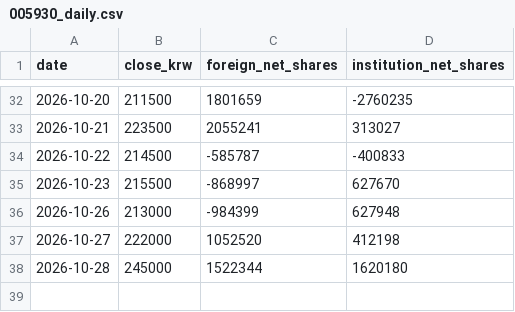
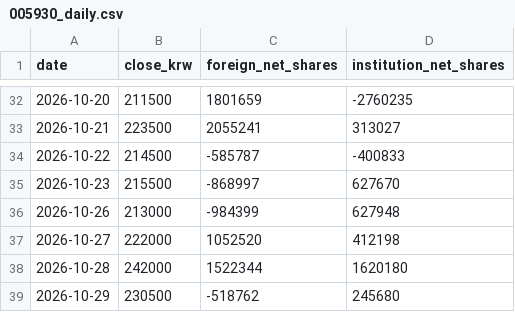
Before and after one commit to insuking/krx-prebreakout-radar, a CSV file: site/kis_samsung/005930_daily.csv, drawn as a sheet; only a part is shown, gaps mark what is left out.

```diff
--- a/site/kis_samsung/005930_daily.csv
+++ b/site/kis_samsung/005930_daily.csv
@@ -37,2 +37,3 @@
 2026-10-27,222000,1052520,412198
-2026-10-28,245000,1522344,1620180
+2026-10-28,242000,1522344,1620180
+2026-10-29,230500,-518762,245680
```
Also changed, not shown: 1 other file.
